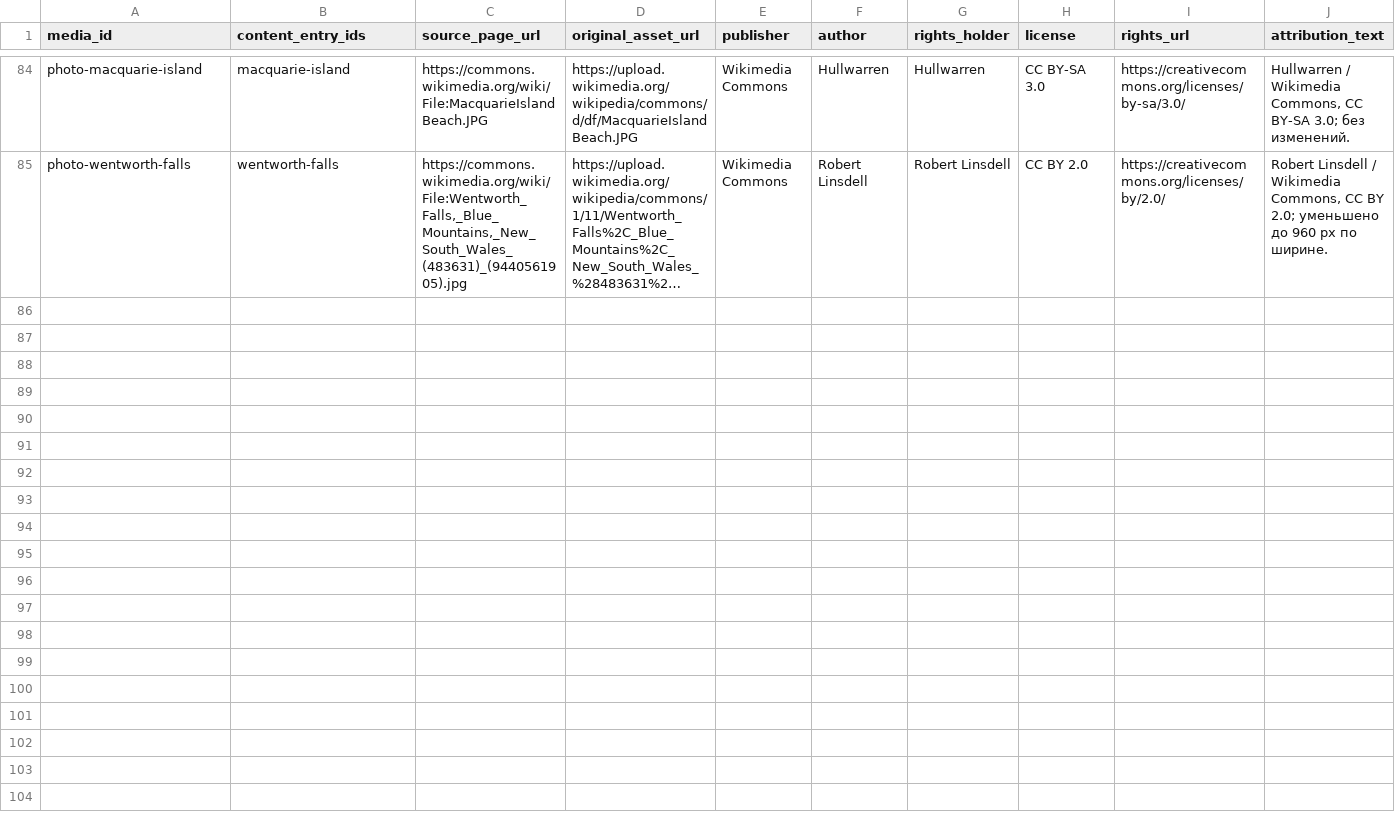
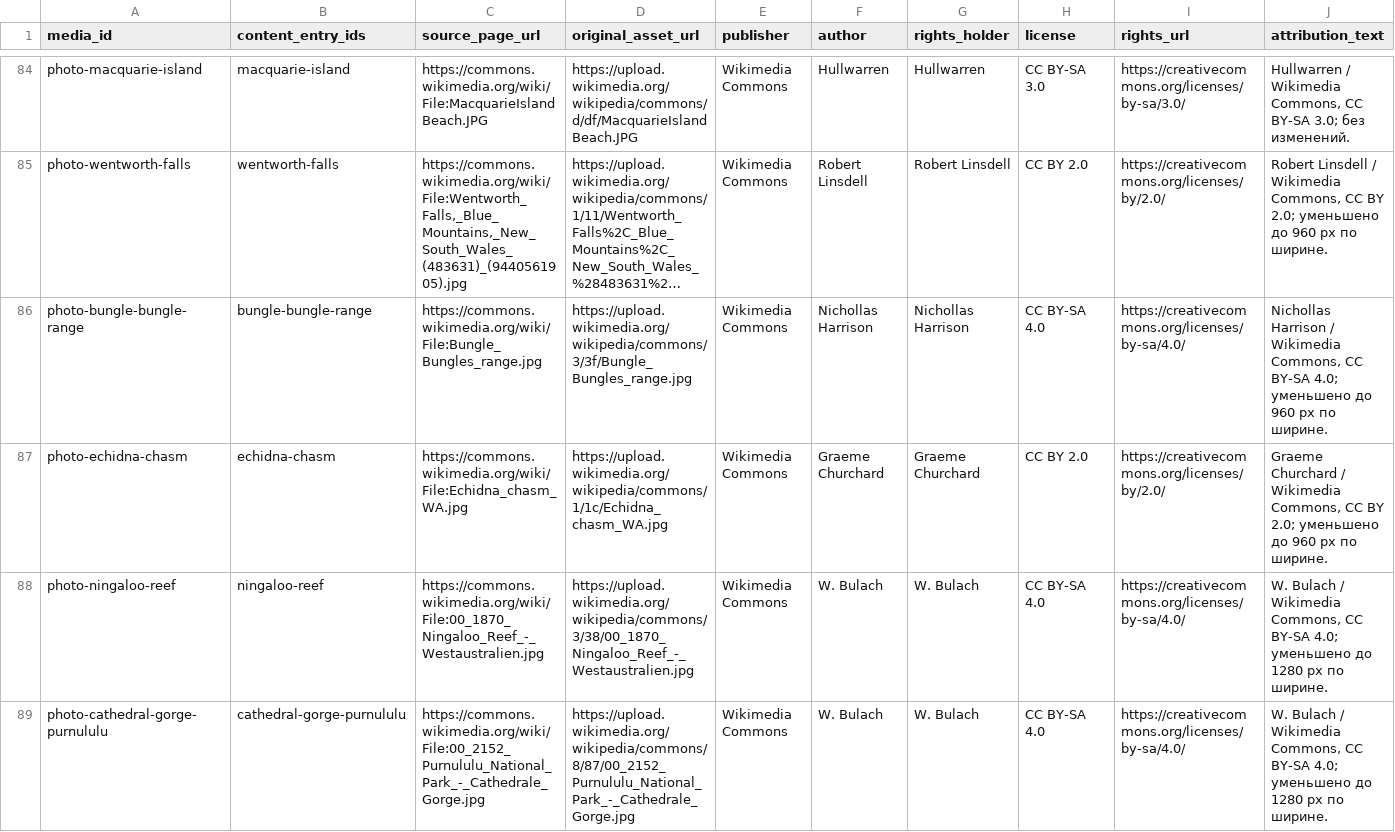
Before and after one commit to dmitrywroclaw-commits/GeoTrainer, a CSV file: content/research/media-review.csv, drawn as a sheet; only a part is shown, gaps mark what is left out; long unchanged cells end in …; rows hold the shown columns only; the diff names each change by its address in the sheet, - before the commit and + after, or states it on an @@ line.

Commit message:
Add Purnululu and Ningaloo landmark content

```diff
--- a/content/research/media-review.csv
+++ b/content/research/media-review.csv
+row 86: photo-bungle-bungle-range | bungle-bungle-range | https://commons.wikimedia.org/wiki/File:Bungle_Bungles_range.jpg | https://upload.wikimedia.org/wikipedia/commons/3/3f/Bungle_Bungles_range.jpg | Wikimedia Commons | Nichollas Harrison | Nichollas Harrison | CC BY-SA 4.0 | https://creativecommons.org/licenses/by-sa/4.0/ | Nichollas Harrison / Wikimedia Commons, CC BY-SA 4.0; уменьшено до 960 px по ширине.
+row 87: photo-echidna-chasm | echidna-chasm | https://commons.wikimedia.org/wiki/File:Echidna_chasm_WA.jpg | https://upload.wikimedia.org/wikipedia/commons/1/1c/Echidna_chasm_WA.jpg | Wikimedia Commons | Graeme Churchard | Graeme Churchard | CC BY 2.0 | https://creativecommons.org/licenses/by/2.0/ | Graeme Churchard / Wikimedia Commons, CC BY 2.0; уменьшено до 960 px по ширине.
+row 88: photo-ningaloo-reef | ningaloo-reef | https://commons.wikimedia.org/wiki/File:00_1870_Ningaloo_Reef_-_Westaustralien.jpg | https://upload.wikimedia.org/wikipedia/commons/3/38/00_1870_Ningaloo_Reef_-_Westaustralien.jpg | Wikimedia Commons | W. Bulach | W. Bulach | CC BY-SA 4.0 | https://creativecommons.org/licenses/by-sa/4.0/ | W. Bulach / Wikimedia Commons, CC BY-SA 4.0; уменьшено до 1280 px по ширине.
+row 89: photo-cathedral-gorge-purnululu | cathedral-gorge-purnululu | https://commons.wikimedia.org/wiki/File:00_2152_Purnululu_National_Park_-_Cathedrale_Gorge.jpg | https://upload.wikimedia.org/wikipedia/commons/8/87/00_2152_Purnululu_National_Park_-_Cathedrale_Gorge.jpg | Wikimedia Commons | W. Bulach | W. Bulach | CC BY-SA 4.0 | https://creativecommons.org/licenses/by-sa/4.0/ | W. Bulach / Wikimedia Commons, CC BY-SA 4.0; уменьшено до 1280 px по ширине.
```
Also changed, not shown: content/research/nature-source-catalog.csv, content/research/sources.csv, 11 other files.
